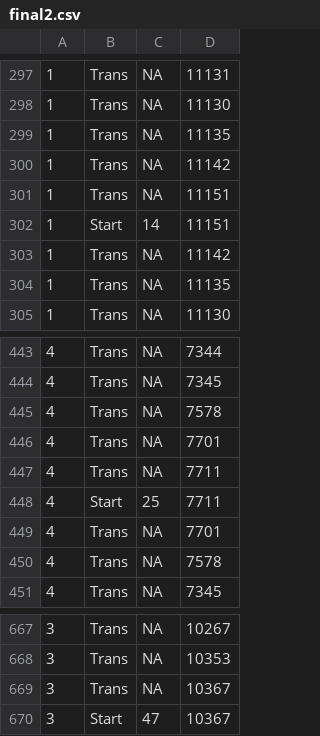
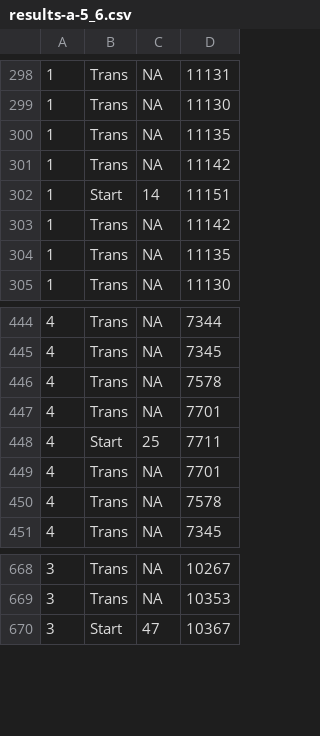
Before and after one commit to air2637/EAPrj, a CSV file: part b/results-a-5_6.csv (was final2.csv), drawn as a sheet; only a part is shown, gaps mark what is left out; the diff covers the shown part only.

```diff
--- a/final2.csv
+++ b/part b/results-a-5_6.csv
@@ -300,3 +301,2 @@
 1,Trans,NA,11142
-1,Trans,NA,11151
 1,Start,14,11151
@@ -446,3 +447,2 @@
 4,Trans,NA,7701
-4,Trans,NA,7711
 4,Start,25,7711
@@ -668,3 +669,2 @@
 3,Trans,NA,10353
-3,Trans,NA,10367
 3,Start,47,10367
```
Also changed, not shown: 6 added rows, 3 removed rows and 11 edited cells elsewhere in this file, 31 other files.
